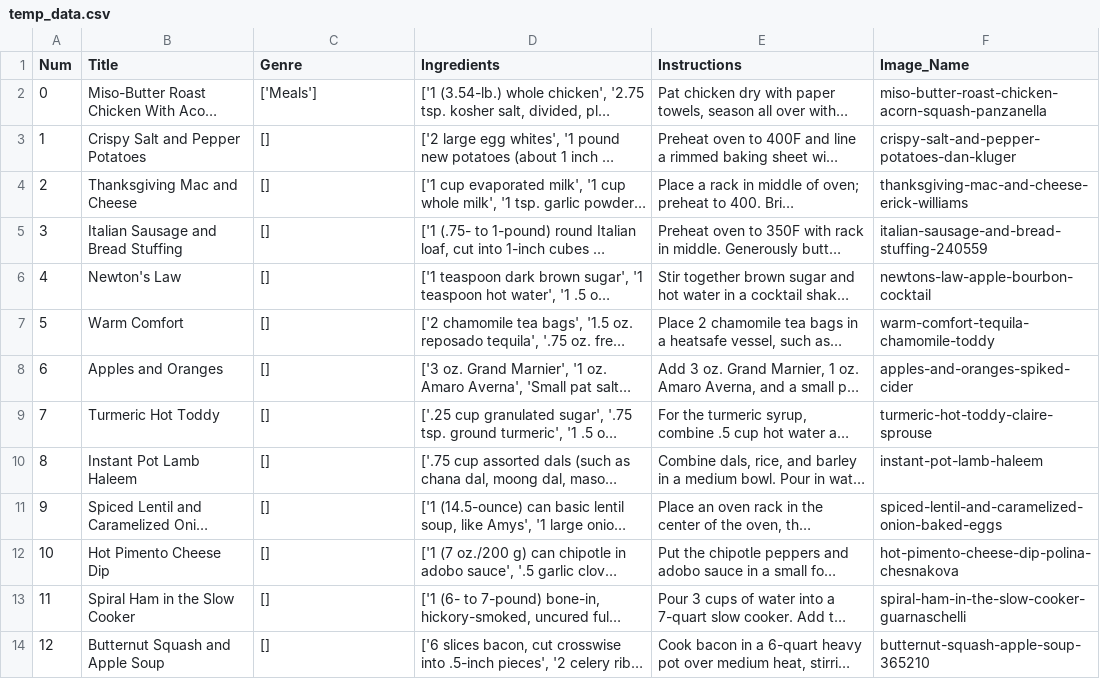
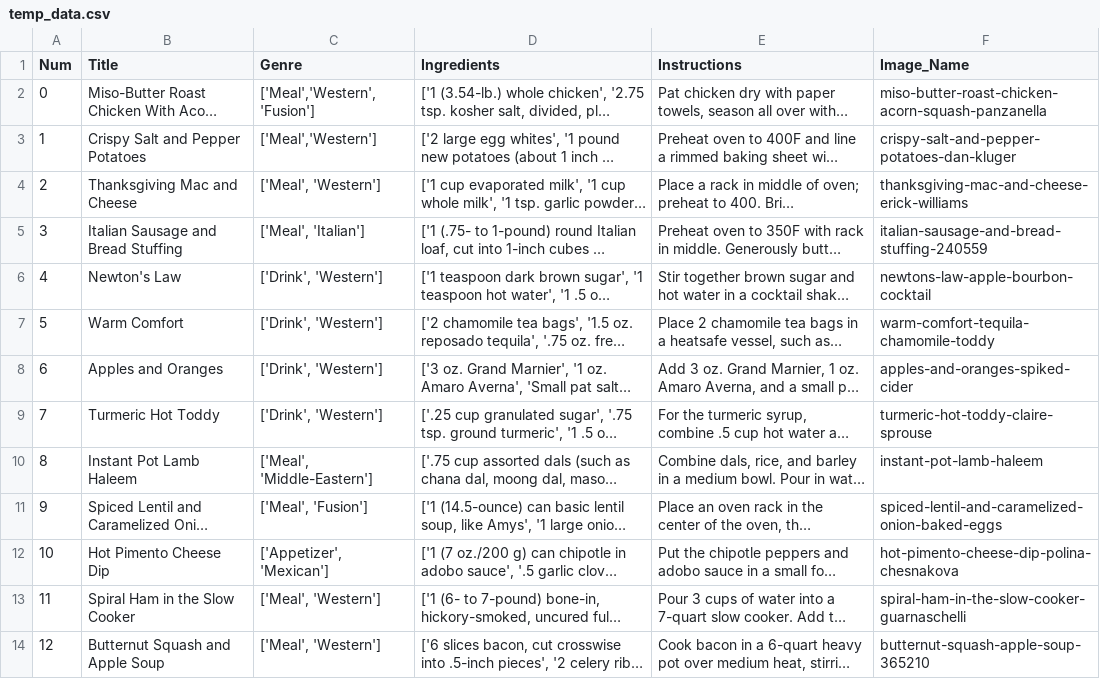
Before and after one commit to CSC207-UofT/course-project-0xta1l, a CSV file: src/main/Constants/temp_data.csv, drawn as a sheet; only a part is shown; long unchanged cells end in …; the diff covers the shown part only; the diff names each change by its address in the sheet, - before the commit and + after, or states it on an @@ line.

Commit message:
updated data in dataset

```diff
--- a/src/main/Constants/temp_data.csv
+++ b/src/main/Constants/temp_data.csv
-C2 (Genre): ['Meals']
+C2 (Genre): ['Meal','Western','Fusion']
-C3 (Genre): []
+C3 (Genre): ['Meal','Western']
-C4 (Genre): []
+C4 (Genre): ['Meal', 'Western']
-C5 (Genre): []
+C5 (Genre): ['Meal', 'Italian']
-C6:C9 (Genre): []
+C6:C9 (Genre): ['Drink', 'Western']
-C10 (Genre): []
+C10 (Genre): ['Meal', 'Middle-Eastern']
-C11 (Genre): []
+C11 (Genre): ['Meal', 'Fusion']
-C12 (Genre): []
+C12 (Genre): ['Appetizer', 'Mexican']
-C13:C14 (Genre): []
+C13:C14 (Genre): ['Meal', 'Western']
```
Also changed, not shown: 40 edited cells elsewhere in this file.
